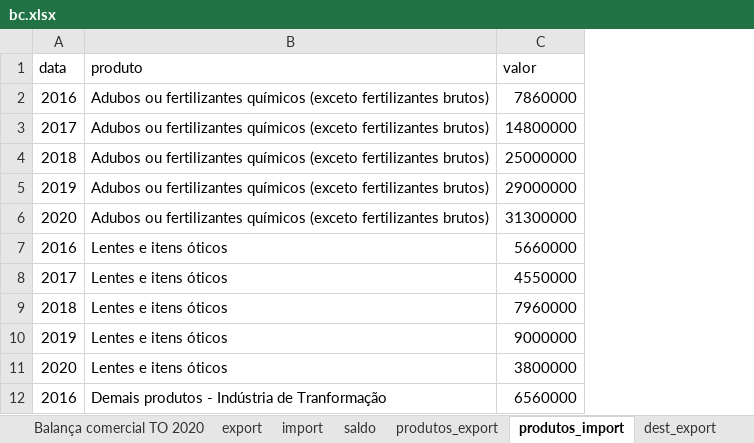
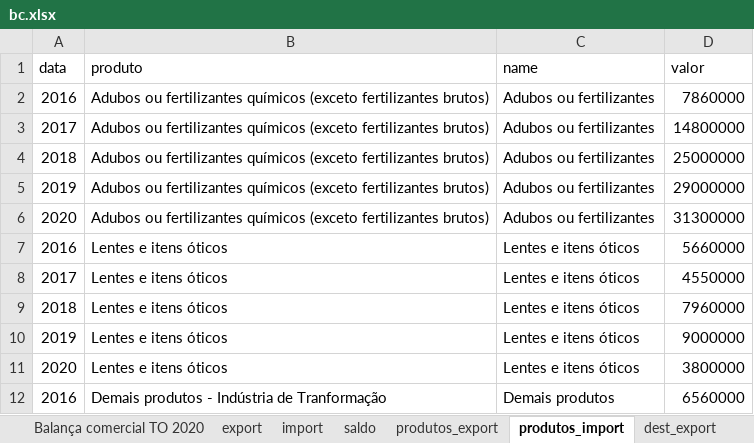
Before and after one commit to peteconomia/boletim, an Excel workbook: tex/conteudo/cap_balancacomercial/bc.xlsx, sheet produtos_import, drawn as a sheet; only a part is shown; values as stored, in another font and other column widths than the file's, no borders; the diff names each change by its address in the sheet, - before the commit and + after, or states it on an @@ line.

```diff
--- a/tex/conteudo/cap_balancacomercial/bc.xlsx (sheet produtos_import)
+++ b/tex/conteudo/cap_balancacomercial/bc.xlsx (sheet produtos_import)
+column C (name), rows 2-12: Adubos ou fertilizantes | Adubos ou fertilizantes | Adubos ou fertilizantes | Adubos ou fertilizantes | Adubos ou fertilizantes | Lentes e itens óticos | Lentes e itens óticos | Lentes e itens óticos | Lentes e itens óticos | Lentes e itens óticos | Demais produtos
```
Also changed, not shown: sheet produtos_export, 8 other files.
